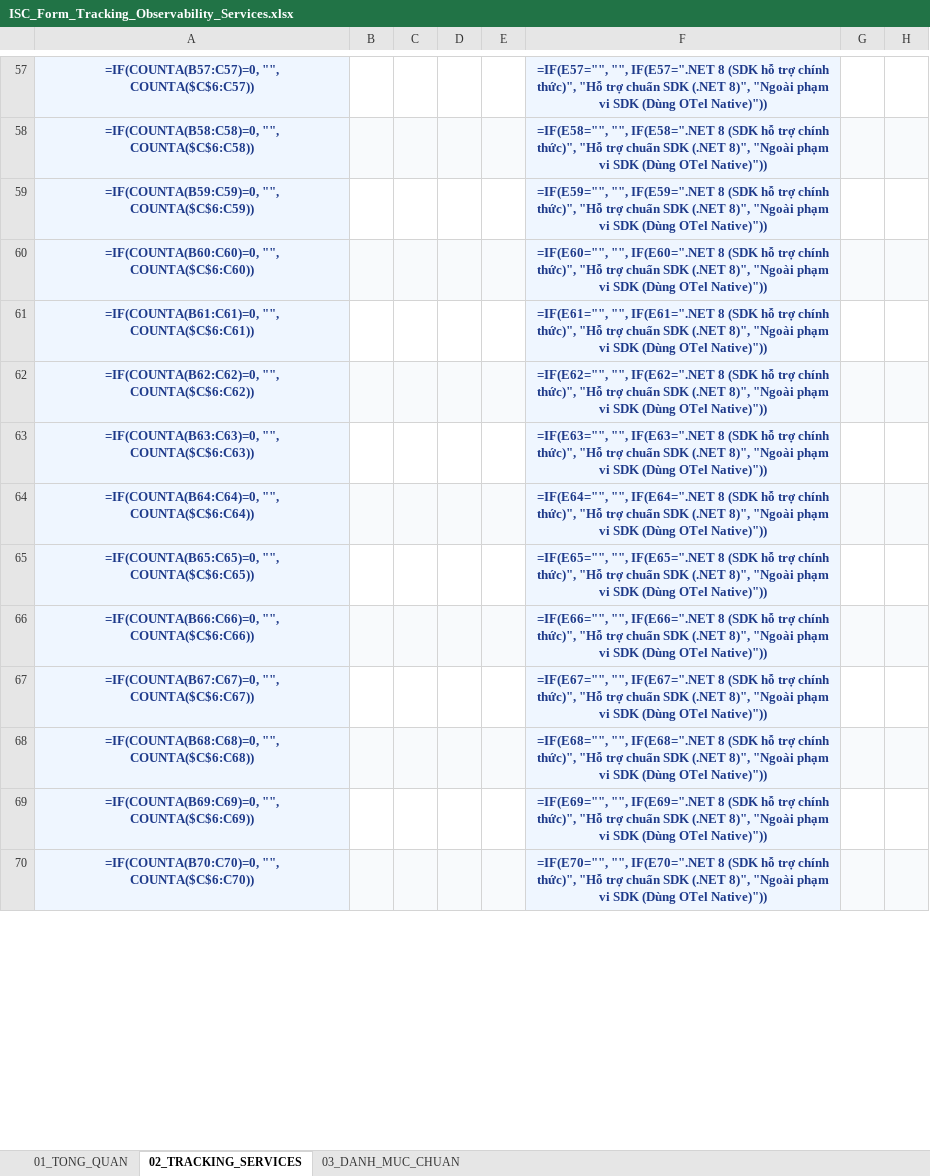
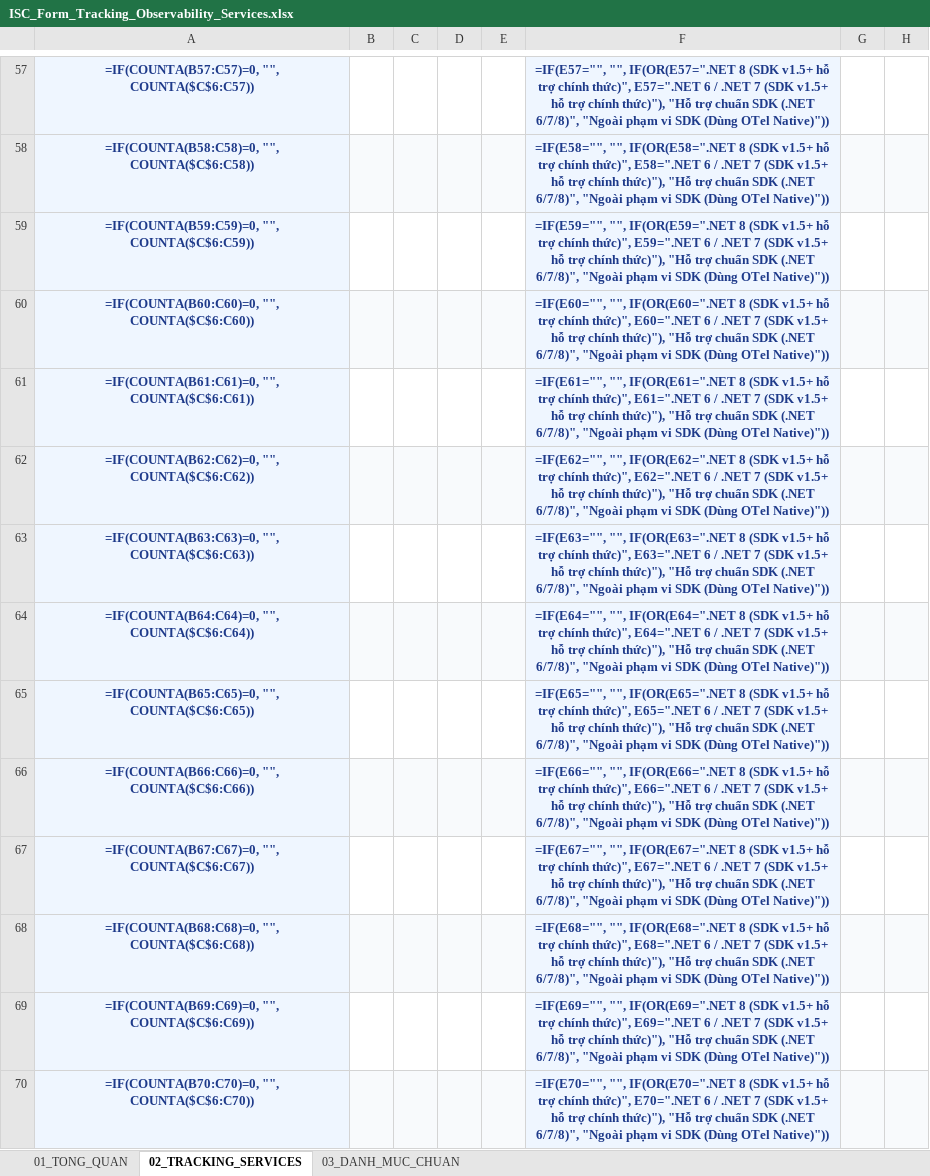
Before and after one commit to santete/observability-standard, an Excel workbook: docs/ISC_Form_Tracking_Observability_Services.xlsx, sheet 02_TRACKING_SERVICES, drawn as a sheet; only a part is shown, gaps mark what is left out; values as stored, in another font and other column widths than the file's, no borders; formulas without a stored value are shown as written; conditional formats not drawn; the diff covers the shown part only; the diff names each change by its address in the sheet, - before the commit and + after, or states it on an @@ line.

Commit message:
feat(sdk): support multi-targeting net6.0;net7.0;net8.0 in ISC.Observability v1.5.0 & update tracking Excel

```diff
--- a/docs/ISC_Form_Tracking_Observability_Services.xlsx (sheet 02_TRACKING_SERVICES)
+++ b/docs/ISC_Form_Tracking_Observability_Services.xlsx (sheet 02_TRACKING_SERVICES)
-F57: =IF(E57="", "", IF(E57=".NET 8 (SDK hỗ trợ chính thức)", "Hỗ trợ chuẩn SDK (.NET 8)", "Ngoài phạm…
+F57: =IF(E57="", "", IF(OR(E57=".NET 8 (SDK v1.5+ hỗ trợ chính thức)", E57=".NET 6 / .NET 7 (SDK v1.5+ hỗ trợ chính thức)"), "Hỗ trợ chuẩn SDK (.NET 6/7/8)", "Ngoài phạm…
-F58: =IF(E58="", "", IF(E58=".NET 8 (SDK hỗ trợ chính thức)", "Hỗ trợ chuẩn SDK (.NET 8)", "Ngoài phạm…
+F58: =IF(E58="", "", IF(OR(E58=".NET 8 (SDK v1.5+ hỗ trợ chính thức)", E58=".NET 6 / .NET 7 (SDK v1.5+ hỗ trợ chính thức)"), "Hỗ trợ chuẩn SDK (.NET 6/7/8)", "Ngoài phạm…
-F59: =IF(E59="", "", IF(E59=".NET 8 (SDK hỗ trợ chính thức)", "Hỗ trợ chuẩn SDK (.NET 8)", "Ngoài phạm…
+F59: =IF(E59="", "", IF(OR(E59=".NET 8 (SDK v1.5+ hỗ trợ chính thức)", E59=".NET 6 / .NET 7 (SDK v1.5+ hỗ trợ chính thức)"), "Hỗ trợ chuẩn SDK (.NET 6/7/8)", "Ngoài phạm…
-F60: =IF(E60="", "", IF(E60=".NET 8 (SDK hỗ trợ chính thức)", "Hỗ trợ chuẩn SDK (.NET 8)", "Ngoài phạm…
+F60: =IF(E60="", "", IF(OR(E60=".NET 8 (SDK v1.5+ hỗ trợ chính thức)", E60=".NET 6 / .NET 7 (SDK v1.5+ hỗ trợ chính thức)"), "Hỗ trợ chuẩn SDK (.NET 6/7/8)", "Ngoài phạm…
-F61: =IF(E61="", "", IF(E61=".NET 8 (SDK hỗ trợ chính thức)", "Hỗ trợ chuẩn SDK (.NET 8)", "Ngoài phạm…
+F61: =IF(E61="", "", IF(OR(E61=".NET 8 (SDK v1.5+ hỗ trợ chính thức)", E61=".NET 6 / .NET 7 (SDK v1.5+ hỗ trợ chính thức)"), "Hỗ trợ chuẩn SDK (.NET 6/7/8)", "Ngoài phạm…
-F62: =IF(E62="", "", IF(E62=".NET 8 (SDK hỗ trợ chính thức)", "Hỗ trợ chuẩn SDK (.NET 8)", "Ngoài phạm…
+F62: =IF(E62="", "", IF(OR(E62=".NET 8 (SDK v1.5+ hỗ trợ chính thức)", E62=".NET 6 / .NET 7 (SDK v1.5+ hỗ trợ chính thức)"), "Hỗ trợ chuẩn SDK (.NET 6/7/8)", "Ngoài phạm…
-F63: =IF(E63="", "", IF(E63=".NET 8 (SDK hỗ trợ chính thức)", "Hỗ trợ chuẩn SDK (.NET 8)", "Ngoài phạm…
+F63: =IF(E63="", "", IF(OR(E63=".NET 8 (SDK v1.5+ hỗ trợ chính thức)", E63=".NET 6 / .NET 7 (SDK v1.5+ hỗ trợ chính thức)"), "Hỗ trợ chuẩn SDK (.NET 6/7/8)", "Ngoài phạm…
-F64: =IF(E64="", "", IF(E64=".NET 8 (SDK hỗ trợ chính thức)", "Hỗ trợ chuẩn SDK (.NET 8)", "Ngoài phạm…
+F64: =IF(E64="", "", IF(OR(E64=".NET 8 (SDK v1.5+ hỗ trợ chính thức)", E64=".NET 6 / .NET 7 (SDK v1.5+ hỗ trợ chính thức)"), "Hỗ trợ chuẩn SDK (.NET 6/7/8)", "Ngoài phạm…
-F65: =IF(E65="", "", IF(E65=".NET 8 (SDK hỗ trợ chính thức)", "Hỗ trợ chuẩn SDK (.NET 8)", "Ngoài phạm…
+F65: =IF(E65="", "", IF(OR(E65=".NET 8 (SDK v1.5+ hỗ trợ chính thức)", E65=".NET 6 / .NET 7 (SDK v1.5+ hỗ trợ chính thức)"), "Hỗ trợ chuẩn SDK (.NET 6/7/8)", "Ngoài phạm…
-F66: =IF(E66="", "", IF(E66=".NET 8 (SDK hỗ trợ chính thức)", "Hỗ trợ chuẩn SDK (.NET 8)", "Ngoài phạm…
+F66: =IF(E66="", "", IF(OR(E66=".NET 8 (SDK v1.5+ hỗ trợ chính thức)", E66=".NET 6 / .NET 7 (SDK v1.5+ hỗ trợ chính thức)"), "Hỗ trợ chuẩn SDK (.NET 6/7/8)", "Ngoài phạm…
-F67: =IF(E67="", "", IF(E67=".NET 8 (SDK hỗ trợ chính thức)", "Hỗ trợ chuẩn SDK (.NET 8)", "Ngoài phạm…
+F67: =IF(E67="", "", IF(OR(E67=".NET 8 (SDK v1.5+ hỗ trợ chính thức)", E67=".NET 6 / .NET 7 (SDK v1.5+ hỗ trợ chính thức)"), "Hỗ trợ chuẩn SDK (.NET 6/7/8)", "Ngoài phạm…
-F68: =IF(E68="", "", IF(E68=".NET 8 (SDK hỗ trợ chính thức)", "Hỗ trợ chuẩn SDK (.NET 8)", "Ngoài phạm…
+F68: =IF(E68="", "", IF(OR(E68=".NET 8 (SDK v1.5+ hỗ trợ chính thức)", E68=".NET 6 / .NET 7 (SDK v1.5+ hỗ trợ chính thức)"), "Hỗ trợ chuẩn SDK (.NET 6/7/8)", "Ngoài phạm…
-F69: =IF(E69="", "", IF(E69=".NET 8 (SDK hỗ trợ chính thức)", "Hỗ trợ chuẩn SDK (.NET 8)", "Ngoài phạm…
+F69: =IF(E69="", "", IF(OR(E69=".NET 8 (SDK v1.5+ hỗ trợ chính thức)", E69=".NET 6 / .NET 7 (SDK v1.5+ hỗ trợ chính thức)"), "Hỗ trợ chuẩn SDK (.NET 6/7/8)", "Ngoài phạm…
-F70: =IF(E70="", "", IF(E70=".NET 8 (SDK hỗ trợ chính thức)", "Hỗ trợ chuẩn SDK (.NET 8)", "Ngoài phạm…
+F70: =IF(E70="", "", IF(OR(E70=".NET 8 (SDK v1.5+ hỗ trợ chính thức)", E70=".NET 6 / .NET 7 (SDK v1.5+ hỗ trợ chính thức)"), "Hỗ trợ chuẩn SDK (.NET 6/7/8)", "Ngoài phạm…
```
Also changed, not shown: 196 edited cells elsewhere in this sheet, sheet 01_TONG_QUAN, sheet 03_DANH_MUC_CHUAN, 8 other files.
